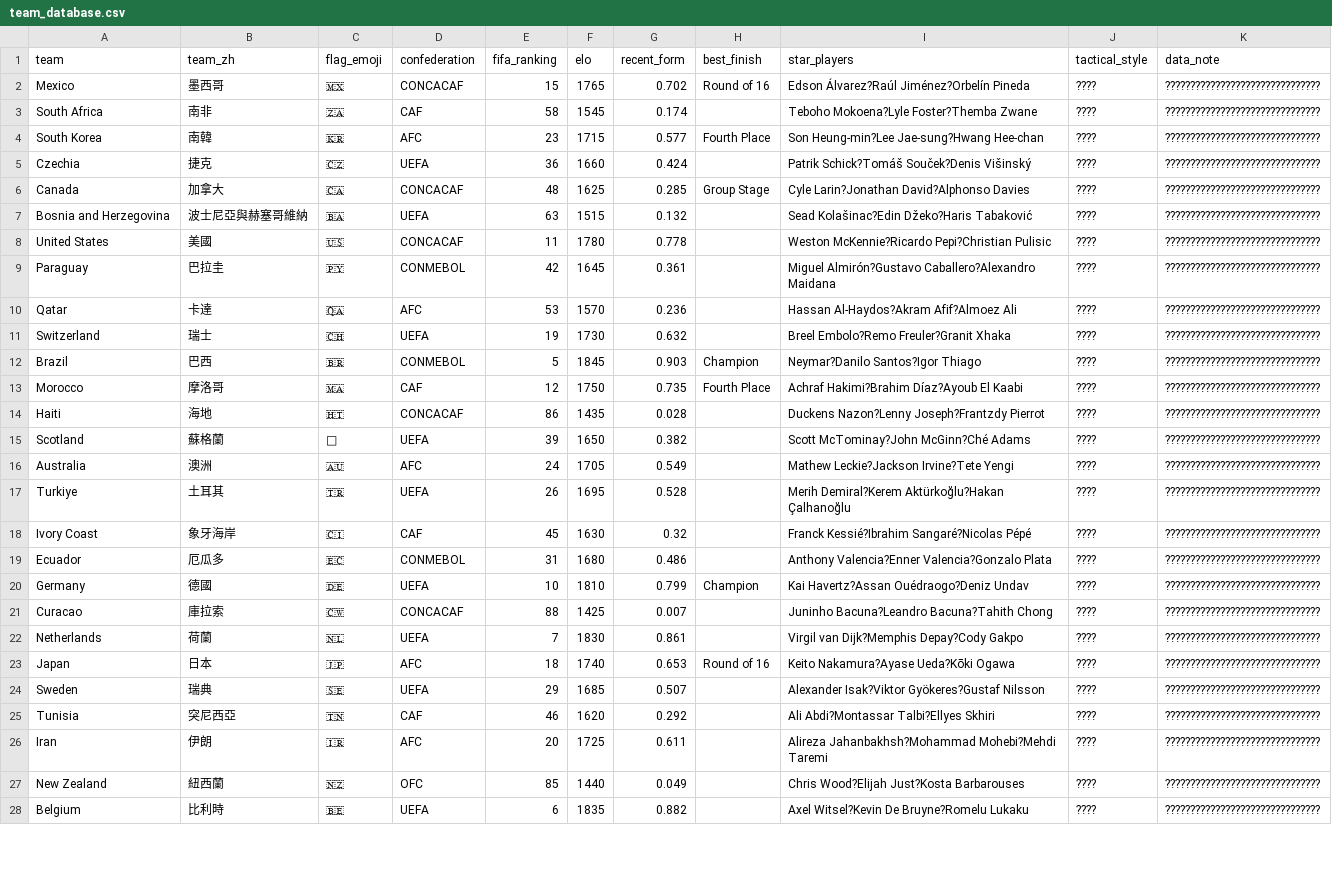
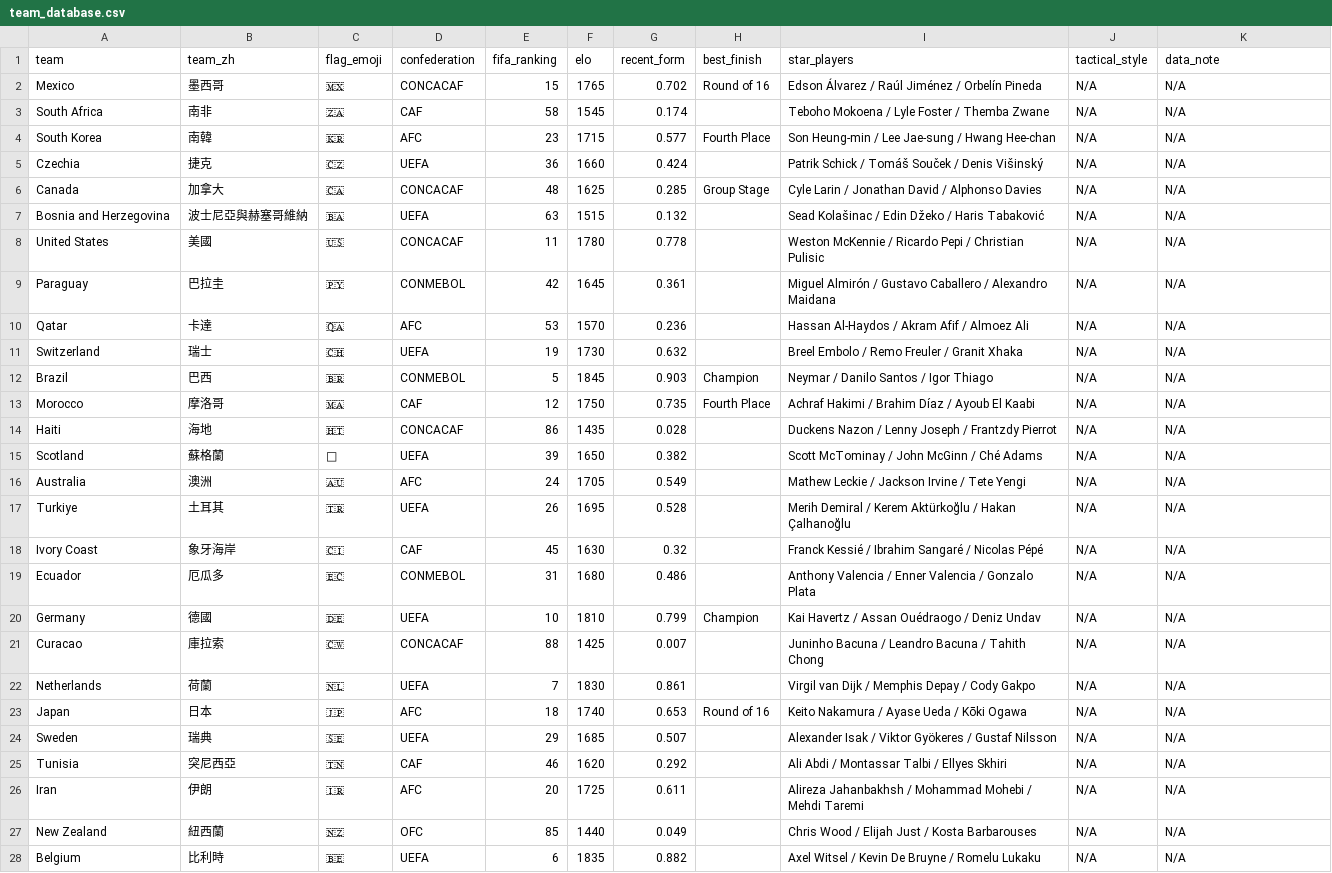
Before and after one commit to TMT-alt369/worldcup-predictor, a CSV file: data/team_database.csv, drawn as a sheet; only a part is shown; the diff covers the shown part only.

```diff
--- a/data/team_database.csv
+++ b/data/team_database.csv
@@ -1,28 +1,28 @@
 team,team_zh,flag_emoji,confederation,fifa_ranking,elo,recent_form,best_finish,star_players,tactical_style,data_note
-Mexico,墨西哥,🇲🇽,CONCACAF,15,1765,0.702,Round of 16,Edson Álvarez?Raúl Jiménez?Orbelín Pineda,????,???????????????????????????????
-South Africa,南非,🇿🇦,CAF,58,1545,0.174,,Teboho Mokoena?Lyle Foster?Themba Zwane,????,???????????????????????????????
-South Korea,南韓,🇰🇷,AFC,23,1715,0.577,Fourth Place,Son Heung-min?Lee Jae-sung?Hwang Hee-chan,????,???????????????????????????????
-Czechia,捷克,🇨🇿,UEFA,36,1660,0.424,,Patrik Schick?Tomáš Souček?Denis Višinský,????,???????????????????????????????
-Canada,加拿大,🇨🇦,CONCACAF,48,1625,0.285,Group Stage,Cyle Larin?Jonathan David?Alphonso Davies,????,???????????????????????????????
-Bosnia and Herzegovina,波士尼亞與赫塞哥維納,🇧🇦,UEFA,63,1515,0.132,,Sead Kolašinac?Edin Džeko?Haris Tabaković,????,???????????????????????????????
-United States,美國,🇺🇸,CONCACAF,11,1780,0.778,,Weston McKennie?Ricardo Pepi?Christian Pulisic,????,???????????????????????????????
-Paraguay,巴拉圭,🇵🇾,CONMEBOL,42,1645,0.361,,Miguel Almirón?Gustavo Caballero?Alexandro Maidana,????,???????????????????????????????
-Qatar,卡達,🇶🇦,AFC,53,1570,0.236,,Hassan Al-Haydos?Akram Afif?Almoez Ali,????,???????????????????????????????
-Switzerland,瑞士,🇨🇭,UEFA,19,1730,0.632,,Breel Embolo?Remo Freuler?Granit Xhaka,????,???????????????????????????????
-Brazil,巴西,🇧🇷,CONMEBOL,5,1845,0.903,Champion,Neymar?Danilo Santos?Igor Thiago,????,???????????????????????????????
-Morocco,摩洛哥,🇲🇦,CAF,12,1750,0.735,Fourth Place,Achraf Hakimi?Brahim Díaz?Ayoub El Kaabi,????,???????????????????????????????
-Haiti,海地,🇭🇹,CONCACAF,86,1435,0.028,,Duckens Nazon?Lenny Joseph?Frantzdy Pierrot,????,???????????????????????????????
-Scotland,蘇格蘭,🏴,UEFA,39,1650,0.382,,Scott McTominay?John McGinn?Ché Adams,????,???????????????????????????????
-Australia,澳洲,🇦🇺,AFC,24,1705,0.549,,Mathew Leckie?Jackson Irvine?Tete Yengi,????,???????????????????????????????
-Turkiye,土耳其,🇹🇷,UEFA,26,1695,0.528,,Merih Demiral?Kerem Aktürkoğlu?Hakan Çalhanoğlu,????,???????????????????????????????
-Ivory Coast,象牙海岸,🇨🇮,CAF,45,1630,0.32,,Franck Kessié?Ibrahim Sangaré?Nicolas Pépé,????,???????????????????????????????
-Ecuador,厄瓜多,🇪🇨,CONMEBOL,31,1680,0.486,,Anthony Valencia?Enner Valencia?Gonzalo Plata,????,???????????????????????????????
-Germany,德國,🇩🇪,UEFA,10,1810,0.799,Champion,Kai Havertz?Assan Ouédraogo?Deniz Undav,????,???????????????????????????????
-Curacao,庫拉索,🇨🇼,CONCACAF,88,1425,0.007,,Juninho Bacuna?Leandro Bacuna?Tahith Chong,????,???????????????????????????????
-Netherlands,荷蘭,🇳🇱,UEFA,7,1830,0.861,,Virgil van Dijk?Memphis Depay?Cody Gakpo,????,???????????????????????????????
-Japan,日本,🇯🇵,AFC,18,1740,0.653,Round of 16,Keito Nakamura?Ayase Ueda?Kōki Ogawa,????,???????????????????????????????
-Sweden,瑞典,🇸🇪,UEFA,29,1685,0.507,,Alexander Isak?Viktor Gyökeres?Gustaf Nilsson,????,???????????????????????????????
-Tunisia,突尼西亞,🇹🇳,CAF,46,1620,0.292,,Ali Abdi?Montassar Talbi?Ellyes Skhiri,????,???????????????????????????????
-Iran,伊朗,🇮🇷,AFC,20,1725,0.611,,Alireza Jahanbakhsh?Mohammad Mohebi?Mehdi Taremi,????,???????????????????????????????
-New Zealand,紐西蘭,🇳🇿,OFC,85,1440,0.049,,Chris Wood?Elijah Just?Kosta Barbarouses,????,???????????????????????????????
-Belgium,比利時,🇧🇪,UEFA,6,1835,0.882,,Axel Witsel?Kevin De Bruyne?Romelu Lukaku,????,???????????????????????????????
+Mexico,墨西哥,🇲🇽,CONCACAF,15,1765,0.702,Round of 16,Edson Álvarez / Raúl Jiménez / Orbelín Pineda,N/A,N/A
+South Africa,南非,🇿🇦,CAF,58,1545,0.174,,Teboho Mokoena / Lyle Foster / Themba Zwane,N/A,N/A
+South Korea,南韓,🇰🇷,AFC,23,1715,0.577,Fourth Place,Son Heung-min / Lee Jae-sung / Hwang Hee-chan,N/A,N/A
+Czechia,捷克,🇨🇿,UEFA,36,1660,0.424,,Patrik Schick / Tomáš Souček / Denis Višinský,N/A,N/A
+Canada,加拿大,🇨🇦,CONCACAF,48,1625,0.285,Group Stage,Cyle Larin / Jonathan David / Alphonso Davies,N/A,N/A
+Bosnia and Herzegovina,波士尼亞與赫塞哥維納,🇧🇦,UEFA,63,1515,0.132,,Sead Kolašinac / Edin Džeko / Haris Tabaković,N/A,N/A
+United States,美國,🇺🇸,CONCACAF,11,1780,0.778,,Weston McKennie / Ricardo Pepi / Christian Pulisic,N/A,N/A
+Paraguay,巴拉圭,🇵🇾,CONMEBOL,42,1645,0.361,,Miguel Almirón / Gustavo Caballero / Alexandro Maidana,N/A,N/A
+Qatar,卡達,🇶🇦,AFC,53,1570,0.236,,Hassan Al-Haydos / Akram Afif / Almoez Ali,N/A,N/A
+Switzerland,瑞士,🇨🇭,UEFA,19,1730,0.632,,Breel Embolo / Remo Freuler / Granit Xhaka,N/A,N/A
+Brazil,巴西,🇧🇷,CONMEBOL,5,1845,0.903,Champion,Neymar / Danilo Santos / Igor Thiago,N/A,N/A
+Morocco,摩洛哥,🇲🇦,CAF,12,1750,0.735,Fourth Place,Achraf Hakimi / Brahim Díaz / Ayoub El Kaabi,N/A,N/A
+Haiti,海地,🇭🇹,CONCACAF,86,1435,0.028,,Duckens Nazon / Lenny Joseph / Frantzdy Pierrot,N/A,N/A
+Scotland,蘇格蘭,🏴,UEFA,39,1650,0.382,,Scott McTominay / John McGinn / Ché Adams,N/A,N/A
+Australia,澳洲,🇦🇺,AFC,24,1705,0.549,,Mathew Leckie / Jackson Irvine / Tete Yengi,N/A,N/A
+Turkiye,土耳其,🇹🇷,UEFA,26,1695,0.528,,Merih Demiral / Kerem Aktürkoğlu / Hakan Çalhanoğlu,N/A,N/A
+Ivory Coast,象牙海岸,🇨🇮,CAF,45,1630,0.32,,Franck Kessié / Ibrahim Sangaré / Nicolas Pépé,N/A,N/A
+Ecuador,厄瓜多,🇪🇨,CONMEBOL,31,1680,0.486,,Anthony Valencia / Enner Valencia / Gonzalo Plata,N/A,N/A
+Germany,德國,🇩🇪,UEFA,10,1810,0.799,Champion,Kai Havertz / Assan Ouédraogo / Deniz Undav,N/A,N/A
+Curacao,庫拉索,🇨🇼,CONCACAF,88,1425,0.007,,Juninho Bacuna / Leandro Bacuna / Tahith Chong,N/A,N/A
+Netherlands,荷蘭,🇳🇱,UEFA,7,1830,0.861,,Virgil van Dijk / Memphis Depay / Cody Gakpo,N/A,N/A
+Japan,日本,🇯🇵,AFC,18,1740,0.653,Round of 16,Keito Nakamura / Ayase Ueda / Kōki Ogawa,N/A,N/A
+Sweden,瑞典,🇸🇪,UEFA,29,1685,0.507,,Alexander Isak / Viktor Gyökeres / Gustaf Nilsson,N/A,N/A
+Tunisia,突尼西亞,🇹🇳,CAF,46,1620,0.292,,Ali Abdi / Montassar Talbi / Ellyes Skhiri,N/A,N/A
+Iran,伊朗,🇮🇷,AFC,20,1725,0.611,,Alireza Jahanbakhsh / Mohammad Mohebi / Mehdi Taremi,N/A,N/A
+New Zealand,紐西蘭,🇳🇿,OFC,85,1440,0.049,,Chris Wood / Elijah Just / Kosta Barbarouses,N/A,N/A
+Belgium,比利時,🇧🇪,UEFA,6,1835,0.882,,Axel Witsel / Kevin De Bruyne / Romelu Lukaku,N/A,N/A
```
Also changed, not shown: 63 edited cells elsewhere in this file, data/elo_rankings.csv, data/mock_live_events.csv, 6 other files.
